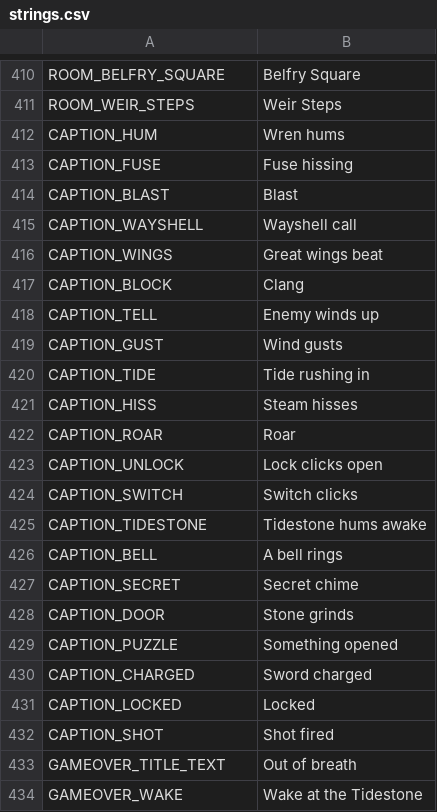
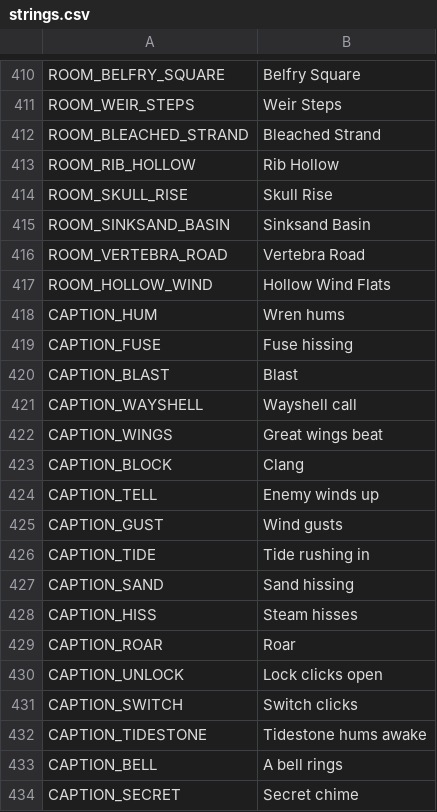
Before and after one commit to ashciraulo/Leviathan, a CSV file: locale/strings.csv, drawn as a sheet; only a part is shown, gaps mark what is left out; the shorter side is filled out with more unchanged rows; the diff names each change by its address in the sheet, - before the commit and + after, or states it on an @@ line.

```diff
--- a/locale/strings.csv
+++ b/locale/strings.csv
+row 412: ROOM_BLEACHED_STRAND | Bleached Strand
+row 413: ROOM_RIB_HOLLOW | Rib Hollow
+row 414: ROOM_SKULL_RISE | Skull Rise
+row 415: ROOM_SINKSAND_BASIN | Sinksand Basin
+row 416: ROOM_VERTEBRA_ROAD | Vertebra Road
+row 417: ROOM_HOLLOW_WIND | Hollow Wind Flats
+row 427: CAPTION_SAND | Sand hissing
```
Also changed, not shown: 29 other files.
